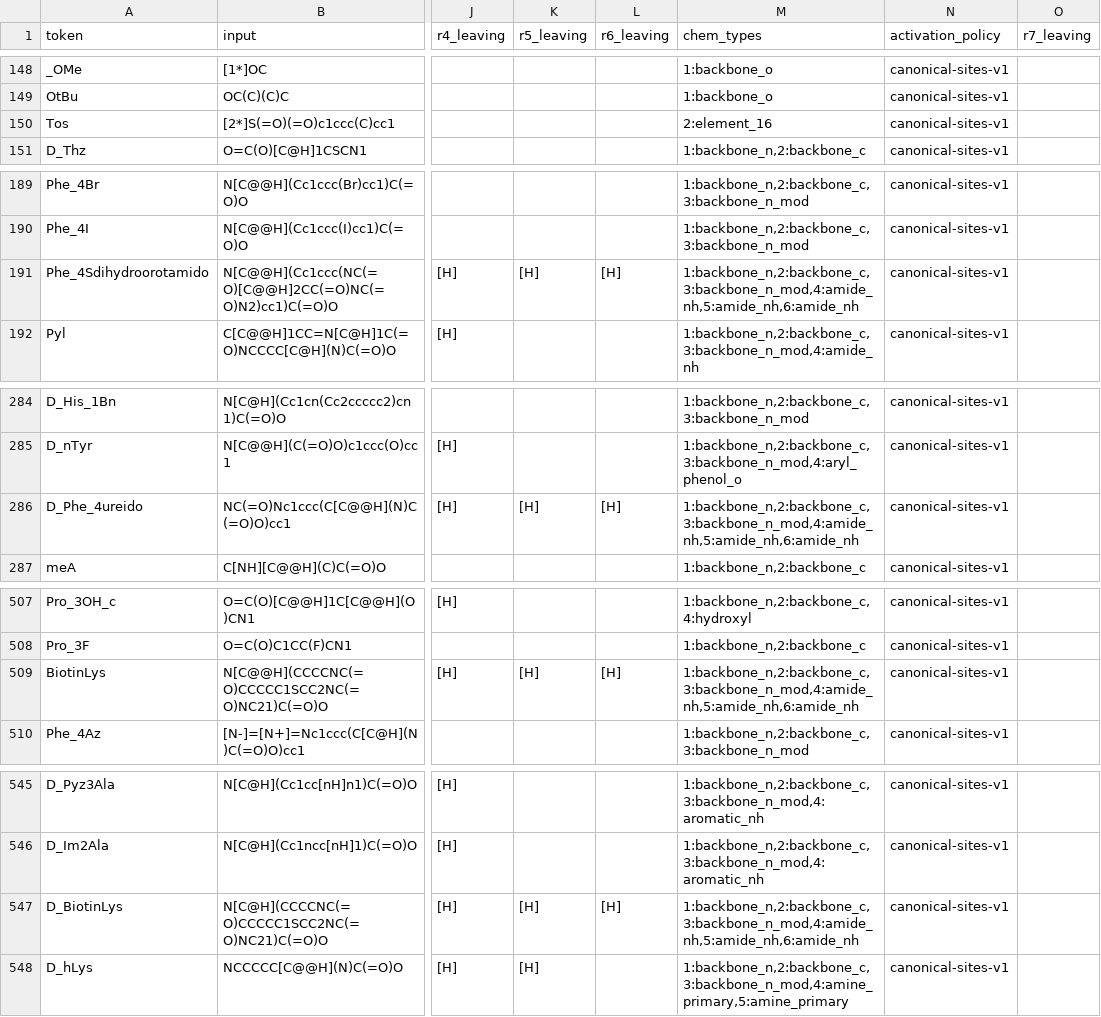
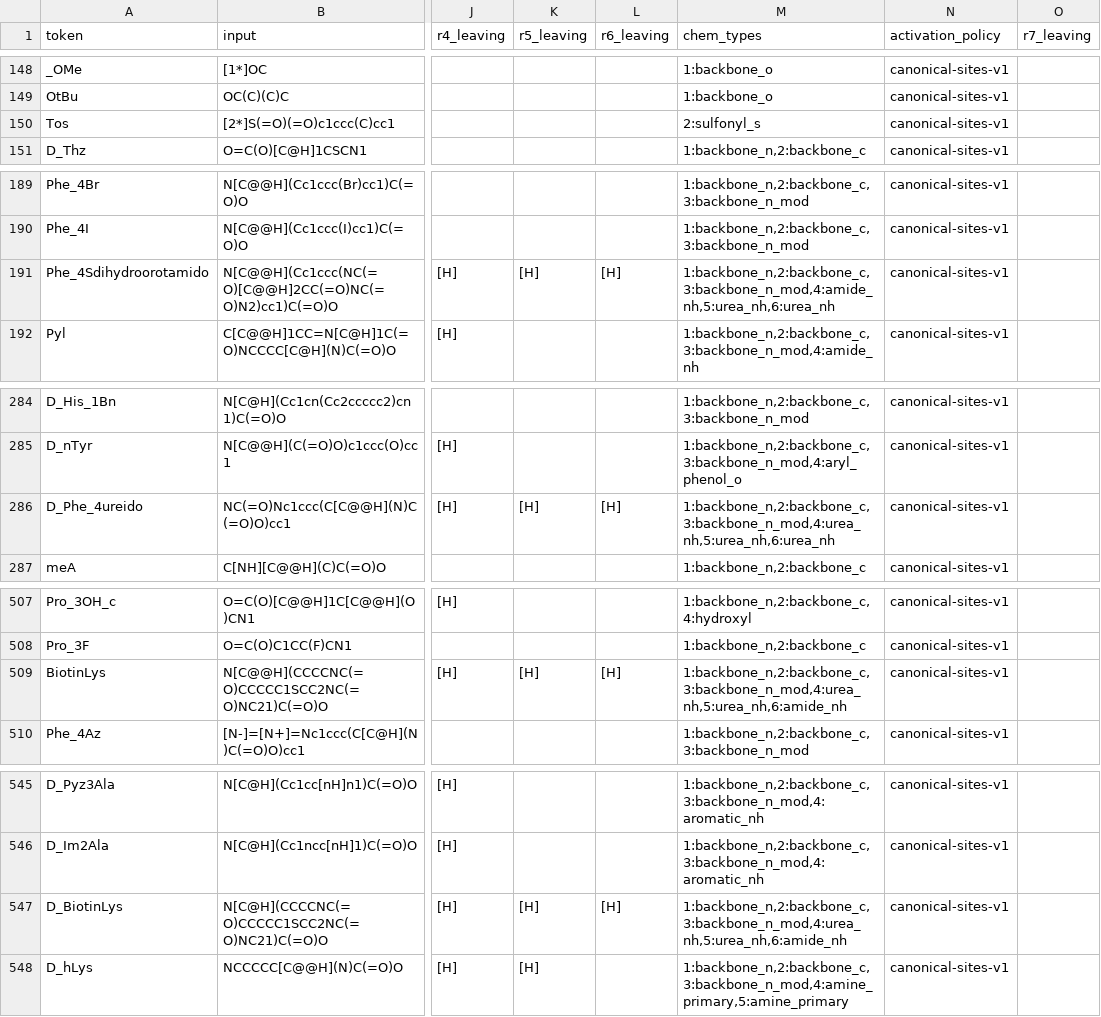
Before and after one commit to anagnorisis2peripeteia/cabiln, a CSV file: src/pyPept/data/monomers.csv, drawn as a sheet; only a part is shown, gaps mark what is left out; the diff covers the shown part only; the diff names each change by its address in the sheet, - before the commit and + after, or states it on an @@ line.

```diff
--- a/src/pyPept/data/monomers.csv
+++ b/src/pyPept/data/monomers.csv
-M150 (chem_types): 2:element_16
+M150 (chem_types): 2:sulfonyl_s
-M191 (chem_types): 1:backbone_n,2:backbone_c,3:backbone_n_mod,4:amide_nh,5:amide_nh,6:amide_nh
+M191 (chem_types): 1:backbone_n,2:backbone_c,3:backbone_n_mod,4:amide_nh,5:urea_nh,6:urea_nh
-M286 (chem_types): 1:backbone_n,2:backbone_c,3:backbone_n_mod,4:amide_nh,5:amide_nh,6:amide_nh
+M286 (chem_types): 1:backbone_n,2:backbone_c,3:backbone_n_mod,4:urea_nh,5:urea_nh,6:urea_nh
-M509 (chem_types): 1:backbone_n,2:backbone_c,3:backbone_n_mod,4:amide_nh,5:amide_nh,6:amide_nh
+M509 (chem_types): 1:backbone_n,2:backbone_c,3:backbone_n_mod,4:urea_nh,5:urea_nh,6:amide_nh
-M547 (chem_types): 1:backbone_n,2:backbone_c,3:backbone_n_mod,4:amide_nh,5:amide_nh,6:amide_nh
+M547 (chem_types): 1:backbone_n,2:backbone_c,3:backbone_n_mod,4:urea_nh,5:urea_nh,6:amide_nh
```
Also changed, not shown: 22 edited cells elsewhere in this file, 12 other files.
